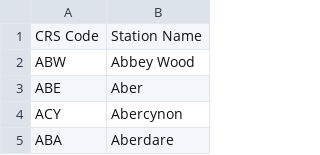
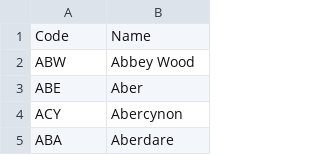
Before and after one commit to MxAithne/travel-stats, a CSV file: station-codes.csv, drawn as a sheet; only a part is shown; removed rows and columns are numbered as before the commit, all else as after; the diff names each change by its address in the sheet, - before the commit and + after, or states it on an @@ line.

```diff
--- a/station-codes.csv
+++ b/station-codes.csv
-row 1: CRS Code | Station Name
+row 1: Code | Name
```
Also changed, not shown: 3 other files.
